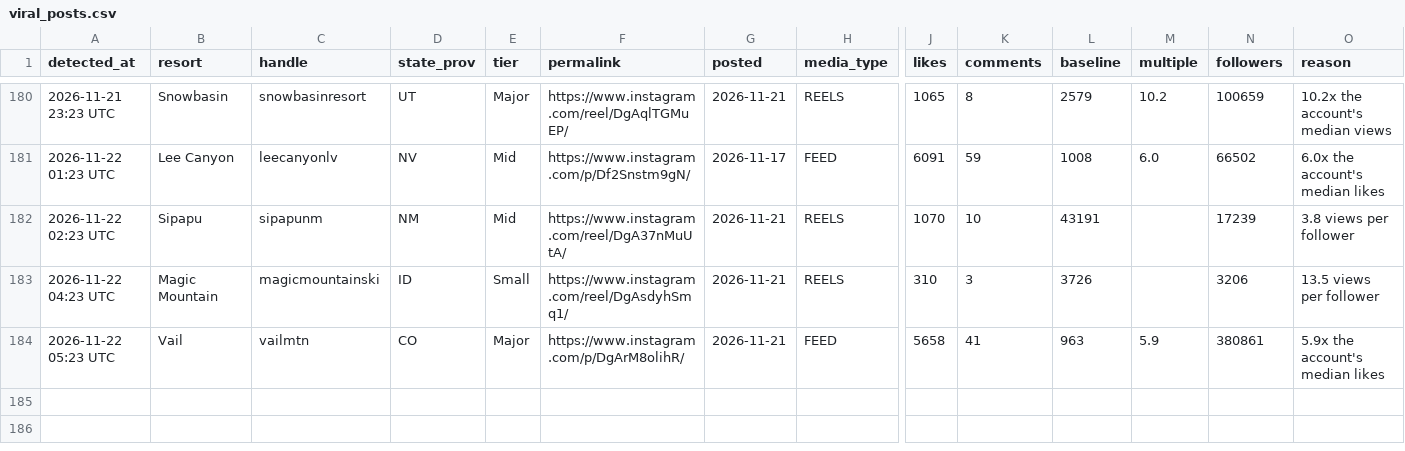
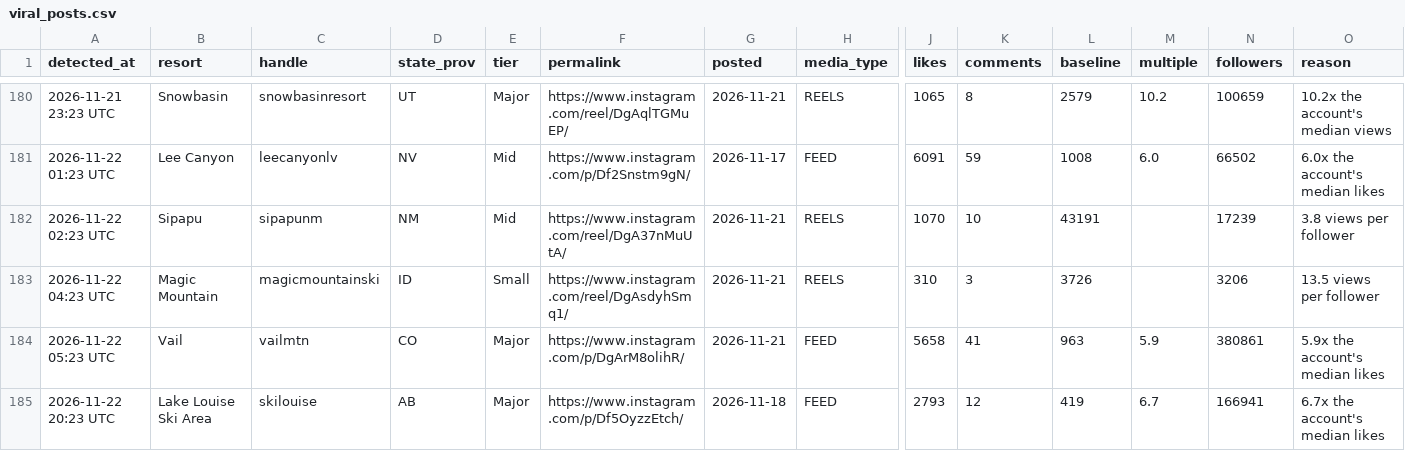
Before and after one commit to deanisaac06/Resort-Account-Tracking, a CSV file: data/viral_posts.csv, drawn as a sheet; only a part is shown, gaps mark what is left out; rows hold the shown columns only; the diff names each change by its address in the sheet, - before the commit and + after, or states it on an @@ line.

```diff
--- a/data/viral_posts.csv
+++ b/data/viral_posts.csv
+row 185: 2026-11-22 20:23 UTC | Lake Louise Ski Area | skilouise | AB | Major | https://www.instagram.com/p/Df5OyzzEtch/ | 2026-11-18 | FEED | 2793 | 12 | 419 | 6.7 | 166941 | 6.7x the account's median likes
```
Also changed, not shown: data/accounts.csv, 1 other file.
